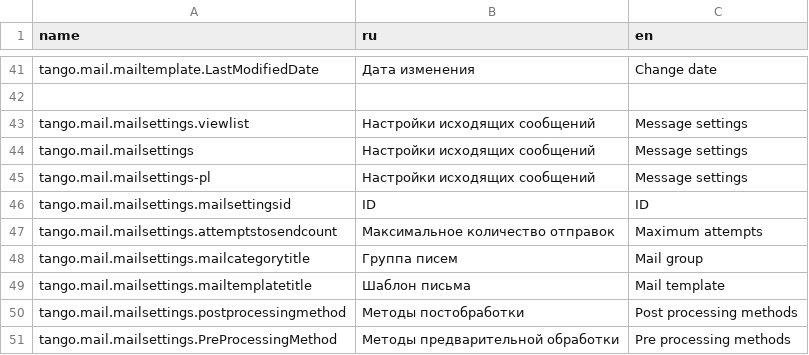
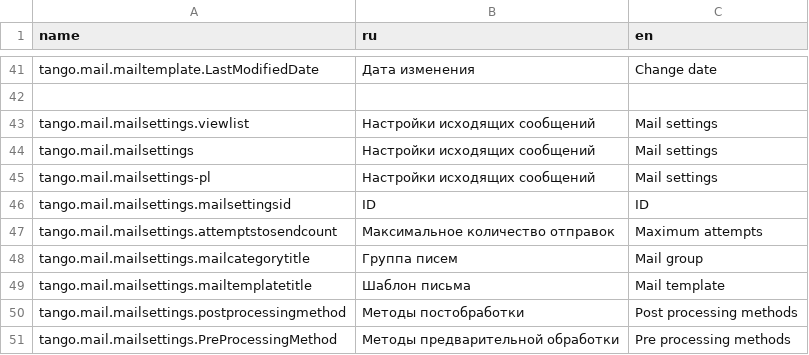
Before and after one commit to TangoCS/TangoCS, a CSV file: Tango.Client.Js/wwwroot/data/res/mail.csv, drawn as a sheet; only a part is shown, gaps mark what is left out.

Commit message:
fix mail resource

```diff
--- a/Tango.Client.Js/wwwroot/data/res/mail.csv
+++ b/Tango.Client.Js/wwwroot/data/res/mail.csv
@@ -42,5 +42,5 @@ tango.mail.mailtemplate.LastModifiedDate;Дата изменения;Change date
 
-tango.mail.mailsettings.viewlist;Настройки исходящих сообщений;Message settings
-tango.mail.mailsettings;Настройки исходящих сообщений;Message settings
-tango.mail.mailsettings-pl;Настройки исходящих сообщений;Message settings
+tango.mail.mailsettings.viewlist;Настройки исходящих сообщений;Mail settings
+tango.mail.mailsettings;Настройки исходящих сообщений;Mail settings
+tango.mail.mailsettings-pl;Настройки исходящих сообщений;Mail settings
 tango.mail.mailsettings.mailsettingsid;ID;ID
```
